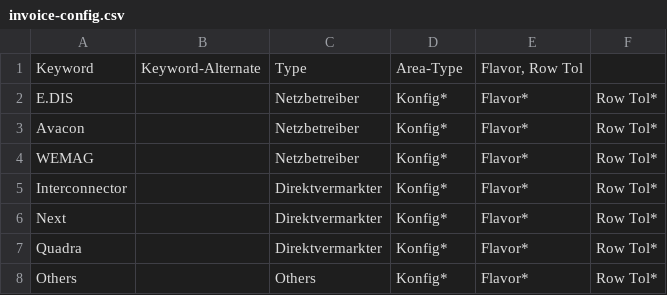
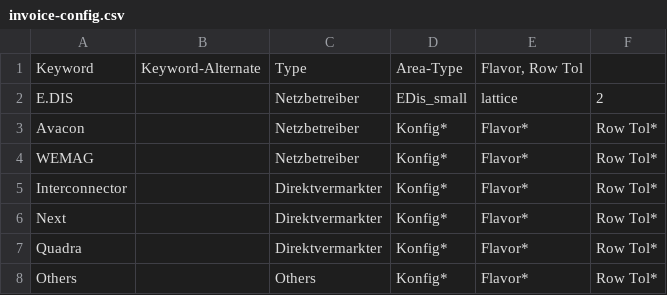
Before and after one commit to antioniaaa/Invoice-Checker, a CSV file: configs/invoice-type/invoice-config.csv, drawn as a sheet.

Commit message:
debugging

```diff
--- a/configs/invoice-type/invoice-config.csv
+++ b/configs/invoice-type/invoice-config.csv
@@ -1,3 +1,3 @@
 Keyword; Keyword-Alternate; Type;Area-Type; Flavor, Row Tol
-E.DIS;;Netzbetreiber; Konfig*; Flavor*; Row Tol*
+E.DIS;;Netzbetreiber;EDis_small;lattice;2
 Avacon;;Netzbetreiber; Konfig*; Flavor*; Row Tol*
```
